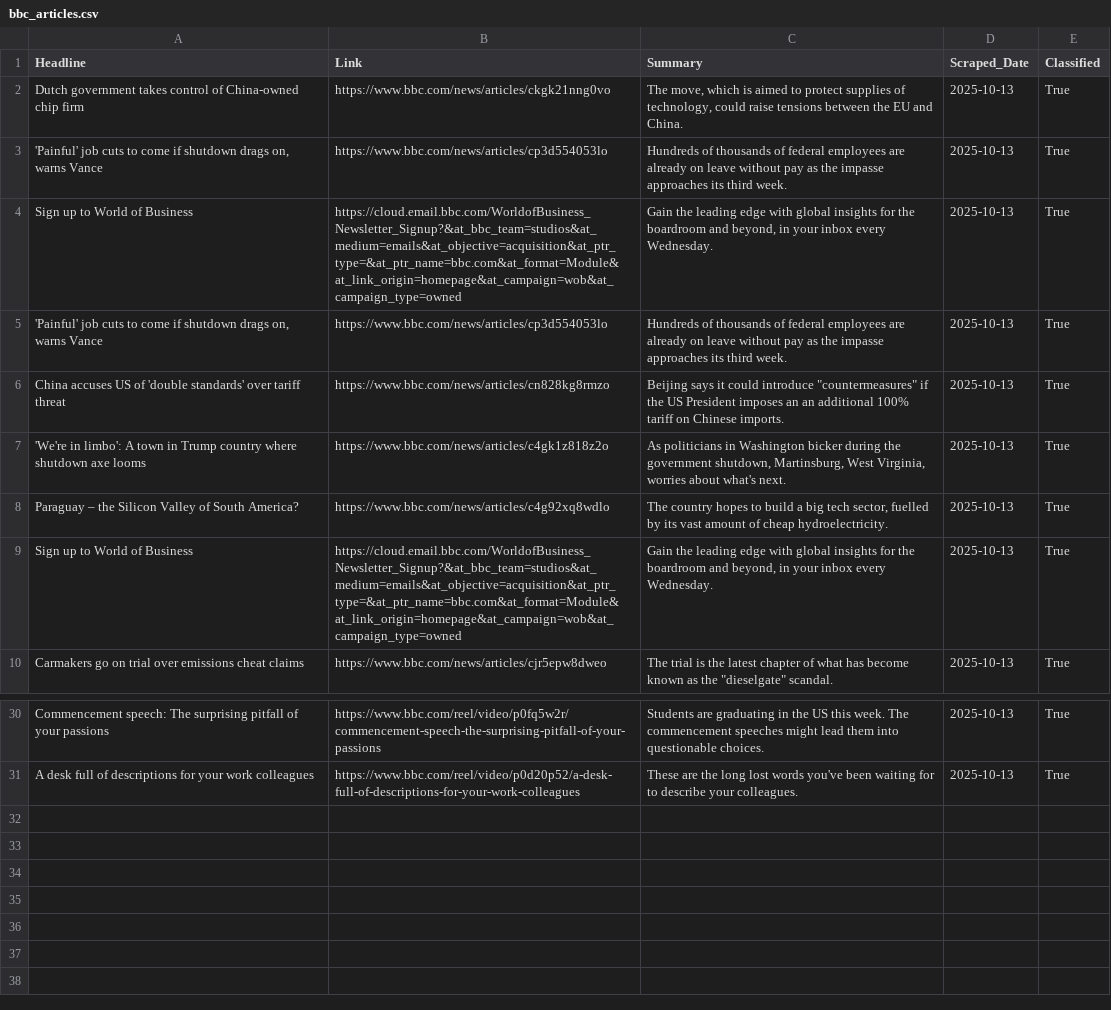
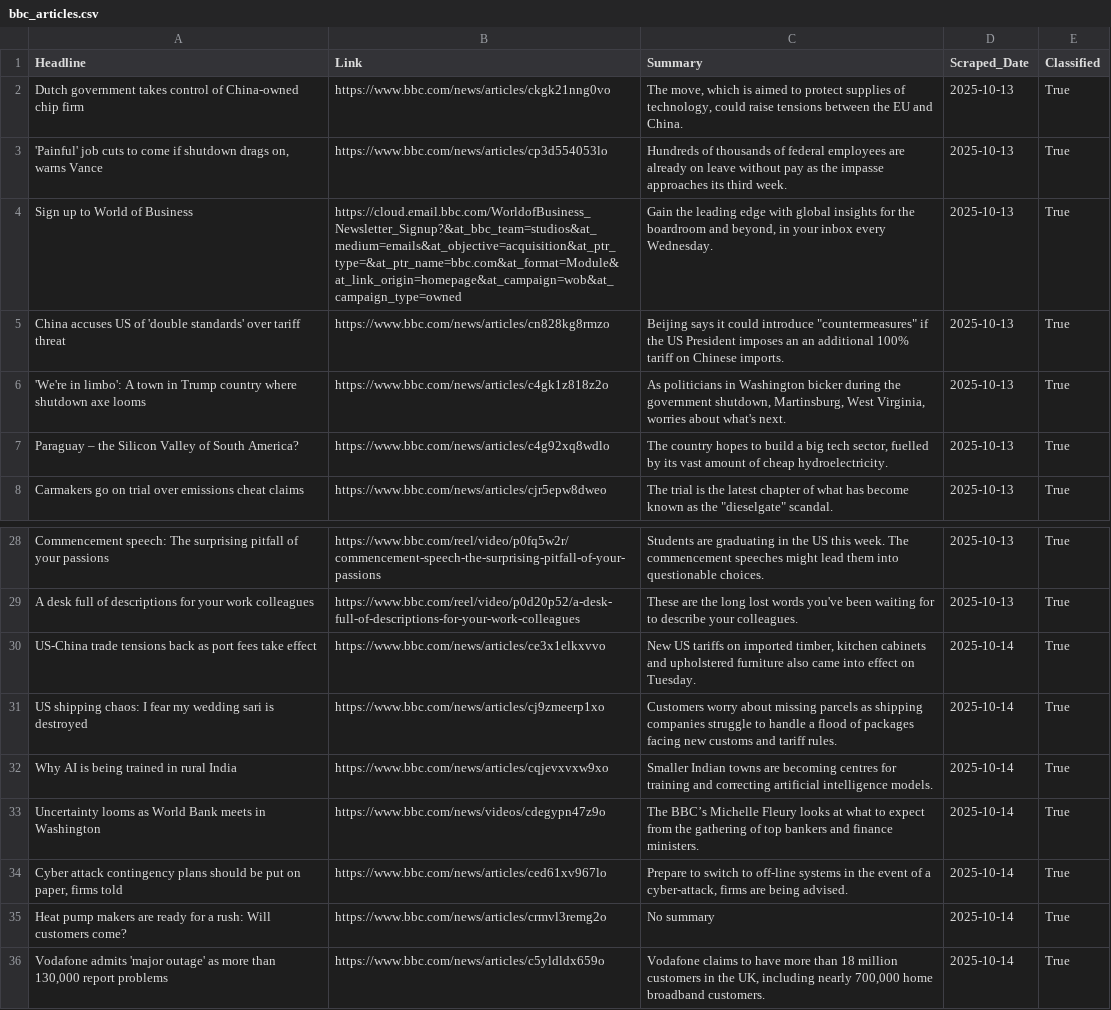
Before and after one commit to Hoboslim/EconomiScraperProject, a CSV file: Articles/bbc_articles.csv, drawn as a sheet; only a part is shown, gaps mark what is left out.

```diff
--- a/Articles/bbc_articles.csv
+++ b/Articles/bbc_articles.csv
@@ -4,3 +4,2 @@ Dutch government takes control of China-owned chip firm,https://www.bbc.com/news
 Sign up to World of Business,https://cloud.email.bbc.com/WorldofBusiness_Newsletter_Signup?&at_bbc_team=studios&at_medium=emails&at_objective=acquisition&at_ptr_type=&at_ptr_name=bbc.com&at_format=Module&at_link_origin=homepage&at_campaign=wob&at_campaign_type=owned,"Gain the leading edge with global insights for the boardroom and beyond, in your inbox every Wednesday.",2025-10-13,True
-"'Painful' job cuts to come if shutdown drags on, warns Vance",https://www.bbc.com/news/articles/cp3d554053lo,Hundreds of thousands of federal employees are already on leave without pay as the impasse approaches its third week.,2025-10-13,True
 China accuses US of 'double standards' over tariff threat,https://www.bbc.com/news/articles/cn828kg8rmzo,"Beijing says it could introduce ""countermeasures"" if the US President imposes an an additional 100% tariff on Chinese imports.",2025-10-13,True
@@ -8,3 +7,2 @@ China accuses US of 'double standards' over tariff threat,https://www.bbc.com/ne
 Paraguay – the Silicon Valley of South America?,https://www.bbc.com/news/articles/c4g92xq8wdlo,"The country hopes to build a big tech sector, fuelled by its vast amount of cheap hydroelectricity.",2025-10-13,True
-Sign up to World of Business,https://cloud.email.bbc.com/WorldofBusiness_Newsletter_Signup?&at_bbc_team=studios&at_medium=emails&at_objective=acquisition&at_ptr_type=&at_ptr_name=bbc.com&at_format=Module&at_link_origin=homepage&at_campaign=wob&at_campaign_type=owned,"Gain the leading edge with global insights for the boardroom and beyond, in your inbox every Wednesday.",2025-10-13,True
 Carmakers go on trial over emissions cheat claims,https://www.bbc.com/news/articles/cjr5epw8dweo,"The trial is the latest chapter of what has become known as the ""dieselgate"" scandal.",2025-10-13,True
@@ -31 +29,8 @@ Commencement speech: The surprising pitfall of your passions,https://www.bbc.com
 A desk full of descriptions for your work colleagues,https://www.bbc.com/reel/video/p0d20p52/a-desk-full-of-descriptions-for-your-work-colleagues,These are the long lost words you've been waiting for to describe your colleagues.,2025-10-13,True
+US-China trade tensions back as port fees take effect,https://www.bbc.com/news/articles/ce3x1elkxvvo,"New US tariffs on imported timber, kitchen cabinets and upholstered furniture also came into effect on Tuesday.",2025-10-14,True
+US shipping chaos: I fear my wedding sari is destroyed,https://www.bbc.com/news/articles/cj9zmeerp1xo,Customers worry about missing parcels as shipping companies struggle to handle a flood of packages facing new customs and tariff rules.,2025-10-14,True
+Why AI is being trained in rural India,https://www.bbc.com/news/articles/cqjevxvxw9xo,Smaller Indian towns are becoming centres for training and correcting artificial intelligence models.,2025-10-14,True
+Uncertainty looms as World Bank meets in Washington,https://www.bbc.com/news/videos/cdegypn47z9o,The BBC’s Michelle Fleury looks at what to expect from the gathering of top bankers and finance ministers.,2025-10-14,True
+"Cyber attack contingency plans should be put on paper, firms told",https://www.bbc.com/news/articles/ced61xv967lo,"Prepare to switch to off-line systems in the event of a cyber-attack, firms are being advised.",2025-10-14,True
+Heat pump makers are ready for a rush: Will customers come?,https://www.bbc.com/news/articles/crmvl3remg2o,No summary,2025-10-14,True
+"Vodafone admits 'major outage' as more than 130,000 report problems",https://www.bbc.com/news/articles/c5yldldx659o,"Vodafone claims to have more than 18 million customers in the UK, including nearly 700,000 home broadband customers.",2025-10-14,True
```
Also changed, not shown: 7 other files.
